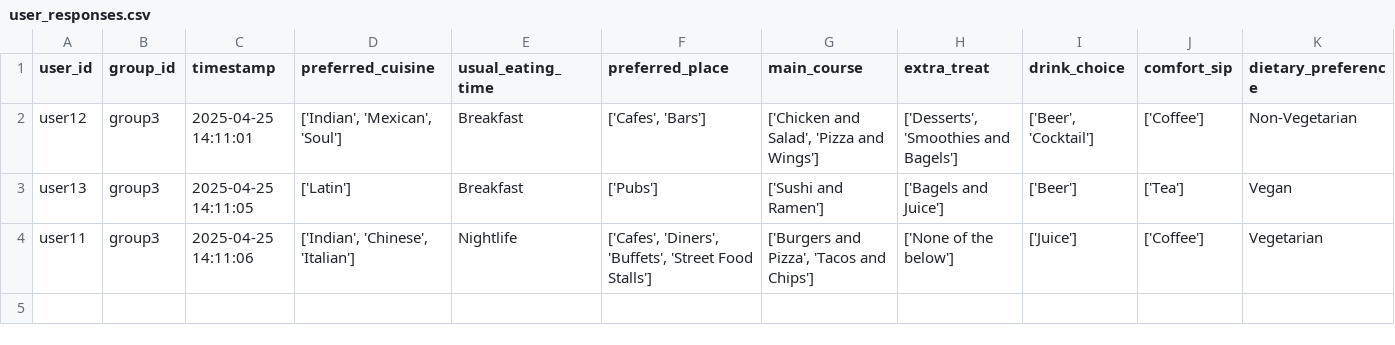
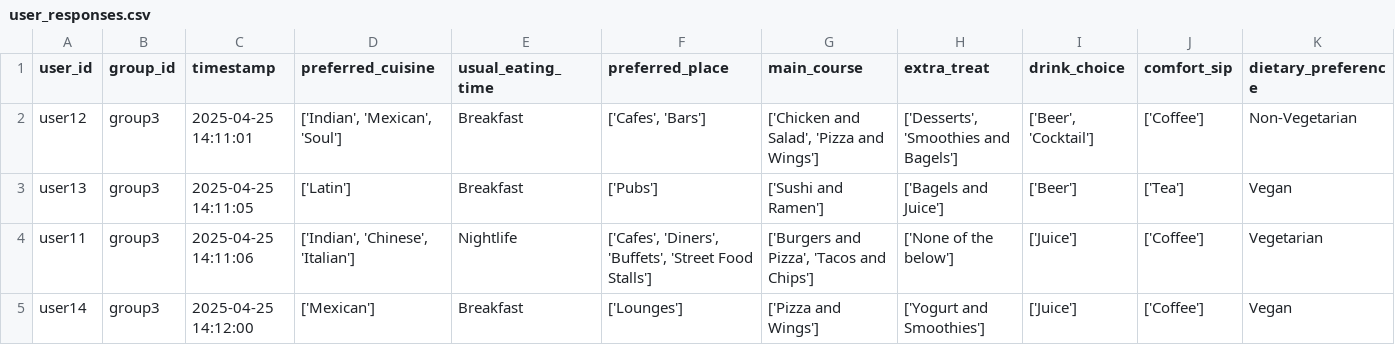
Before and after one commit to demondeployer7/dss, a CSV file: user_responses.csv, drawn as a sheet; the diff names each change by its address in the sheet, - before the commit and + after, or states it on an @@ line.

Commit message:
Update user_responses.csv via Streamlit app

```diff
--- a/user_responses.csv
+++ b/user_responses.csv
+row 5: user14 | group3 | 2025-04-25 14:12:00 | ['Mexican'] | Breakfast | ['Lounges'] | ['Pizza and Wings'] | ['Yogurt and Smoothies'] | ['Juice'] | ['Coffee'] | Vegan
```
